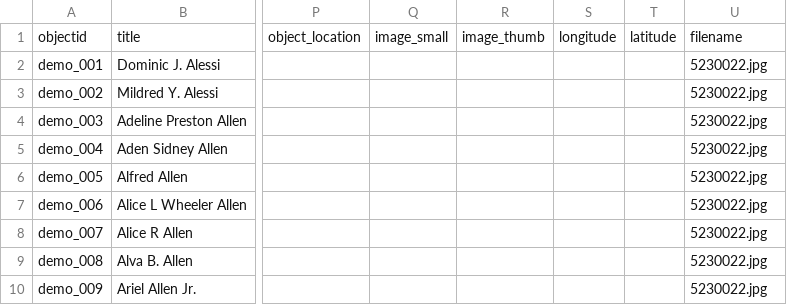
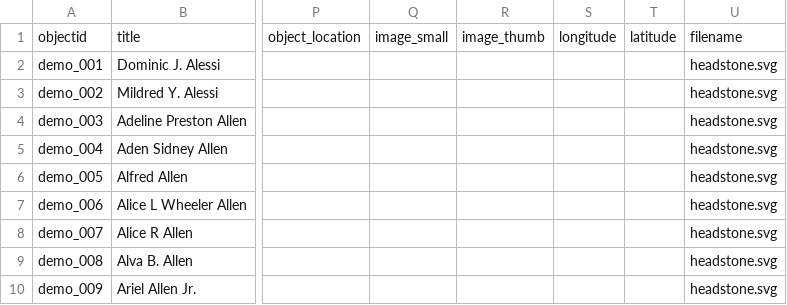
Before and after one commit to vvca315/vvc, a CSV file: _data/demo-metadata.csv, drawn as a sheet; only a part is shown, gaps mark what is left out; the diff names each change by its address in the sheet, - before the commit and + after, or states it on an @@ line.

Commit message:
Add files via upload

```diff
--- a/_data/demo-metadata.csv
+++ b/_data/demo-metadata.csv
-U2:U10: 5230022.jpg
+U2:U10: headstone.svg
```
